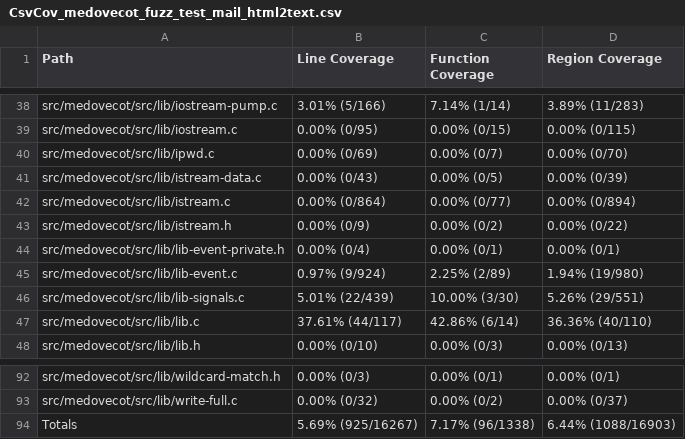
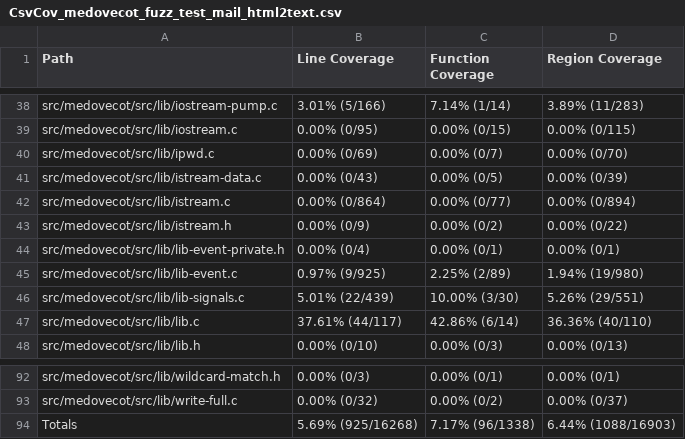
Before and after one commit to workerTmp/liossa_5, a CSV file: myWeb/CsvCov_medovecot_fuzz_test_mail_html2text.csv, drawn as a sheet; only a part is shown, gaps mark what is left out.

```diff
--- a/myWeb/CsvCov_medovecot_fuzz_test_mail_html2text.csv
+++ b/myWeb/CsvCov_medovecot_fuzz_test_mail_html2text.csv
@@ -44,3 +44,3 @@ src/medovecot/src/lib/istream.h,0.00% (0/9),0.00% (0/2),0.00% (0/22)
 src/medovecot/src/lib/lib-event-private.h,0.00% (0/4),0.00% (0/1),0.00% (0/1)
-src/medovecot/src/lib/lib-event.c,0.97% (9/924),2.25% (2/89),1.94% (19/980)
+src/medovecot/src/lib/lib-event.c,0.97% (9/925),2.25% (2/89),1.94% (19/980)
 src/medovecot/src/lib/lib-signals.c,5.01% (22/439),10.00% (3/30),5.26% (29/551)
@@ -93,2 +93,2 @@ src/medovecot/src/lib/wildcard-match.h,0.00% (0/3),0.00% (0/1),0.00% (0/1)
 src/medovecot/src/lib/write-full.c,0.00% (0/32),0.00% (0/2),0.00% (0/37)
-Totals,5.69% (925/16267),7.17% (96/1338),6.44% (1088/16903)
+Totals,5.69% (925/16268),7.17% (96/1338),6.44% (1088/16903)
```
Also changed, not shown: 2 other files.
